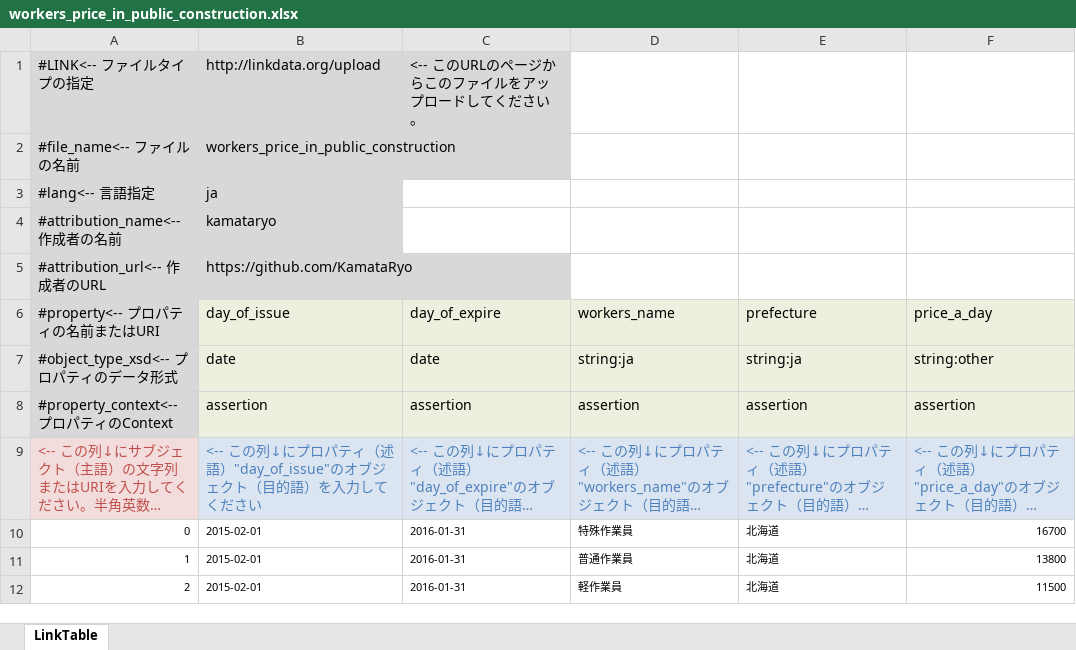
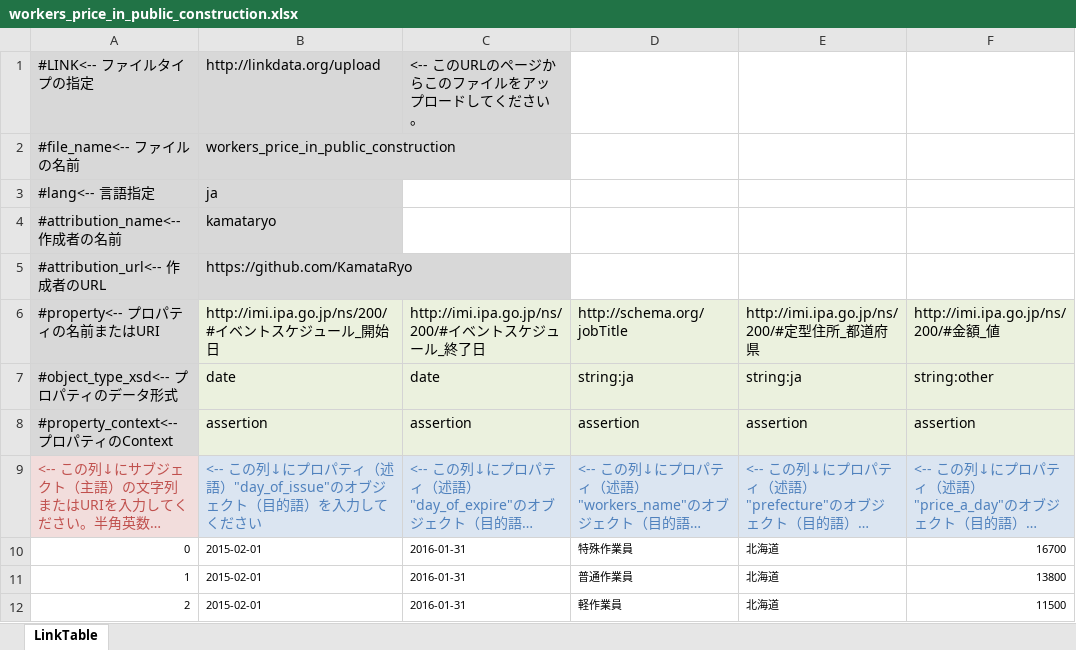
Before and after one commit to kamataryo/publicPurchase, an Excel workbook: exported/workers_price_in_public_construction.xlsx, sheet LinkTable, drawn as a sheet; only a part is shown; long unchanged cells end in …; values as stored, in another font and other column widths than the file's, no borders; the diff names each change by its address in the sheet, - before the commit and + after, or states it on an @@ line.

Commit message:
data fix

```diff
--- a/exported/workers_price_in_public_construction.xlsx (sheet LinkTable)
+++ b/exported/workers_price_in_public_construction.xlsx (sheet LinkTable)
-B6: day_of_issue
+B6: http://imi.ipa.go.jp/ns/200/#イベントスケジュール_開始日
-C6: day_of_expire
+C6: http://imi.ipa.go.jp/ns/200/#イベントスケジュール_終了日
-D6: workers_name
+D6: http://schema.org/jobTitle
-E6: prefecture
+E6: http://imi.ipa.go.jp/ns/200/#定型住所_都道府県
-F6: price_a_day
+F6: http://imi.ipa.go.jp/ns/200/#金額_値
```
Also changed, not shown: 4 other files.
